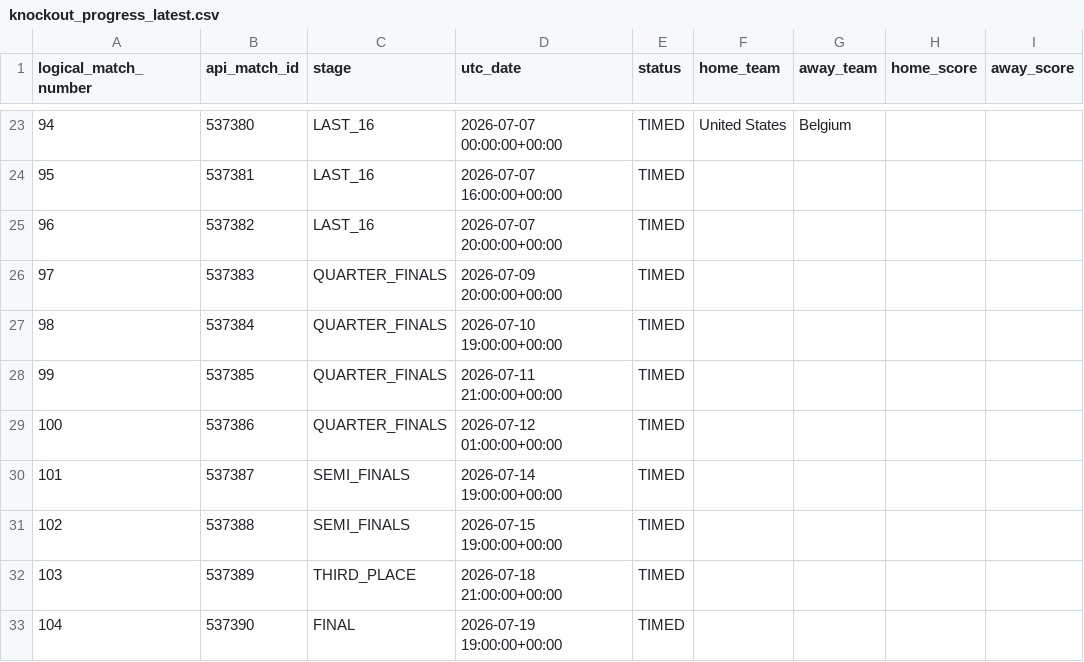
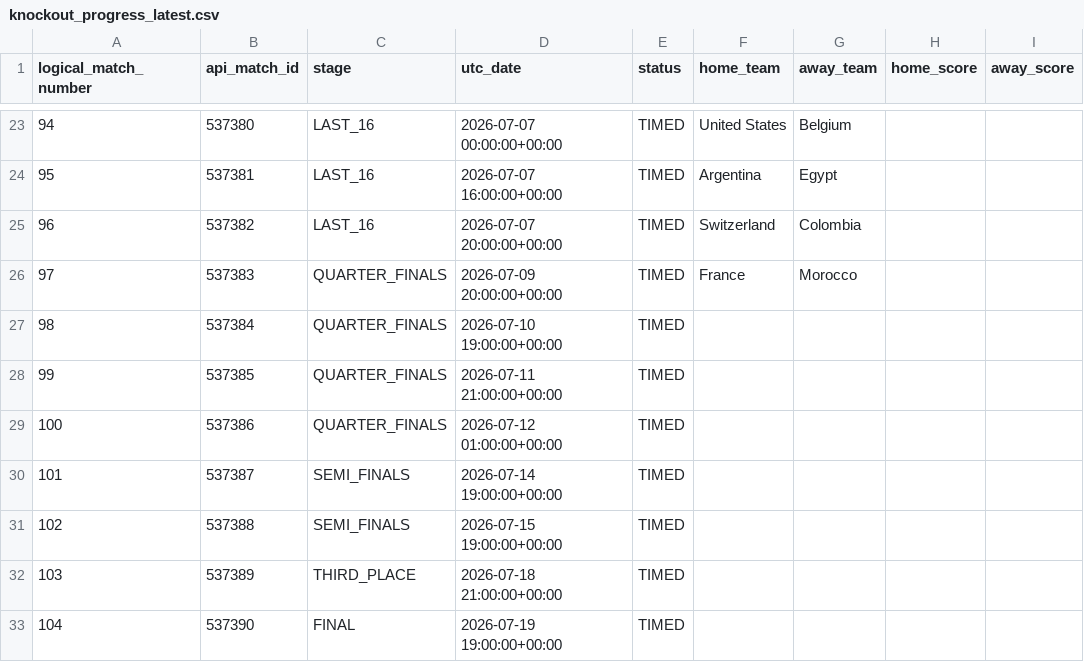
Before and after one commit to hayalows/cupmarket-2026, a CSV file: data/knockout_progress_latest.csv, drawn as a sheet; only a part is shown, gaps mark what is left out; the diff covers the shown part only; the diff names each change by its address in the sheet, - before the commit and + after, or states it on an @@ line.

```diff
--- a/data/knockout_progress_latest.csv
+++ b/data/knockout_progress_latest.csv
-F24 (home_team): (empty)
+F24 (home_team): Argentina
-G24 (away_team): (empty)
+G24 (away_team): Egypt
-F25 (home_team): (empty)
+F25 (home_team): Switzerland
-G25 (away_team): (empty)
+G25 (away_team): Colombia
-F26 (home_team): (empty)
+F26 (home_team): France
-G26 (away_team): (empty)
+G26 (away_team): Morocco
```
Also changed, not shown: 46 edited cells elsewhere in this file, data/adaptive_ratings_latest.csv, data/market_movements_latest.csv, 14 other files.
